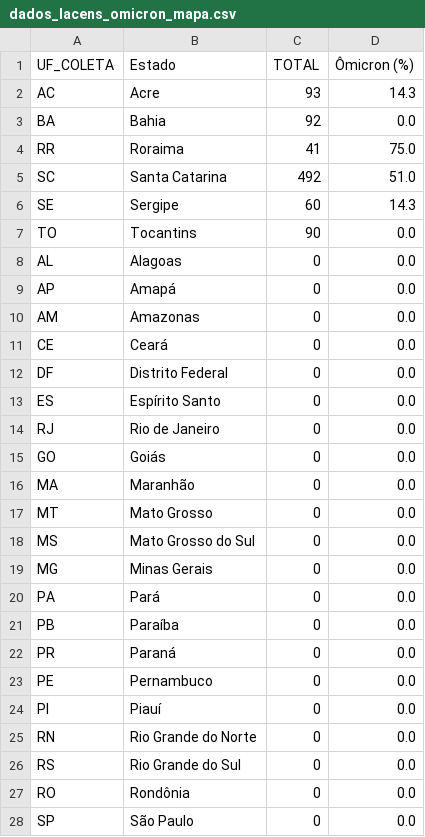
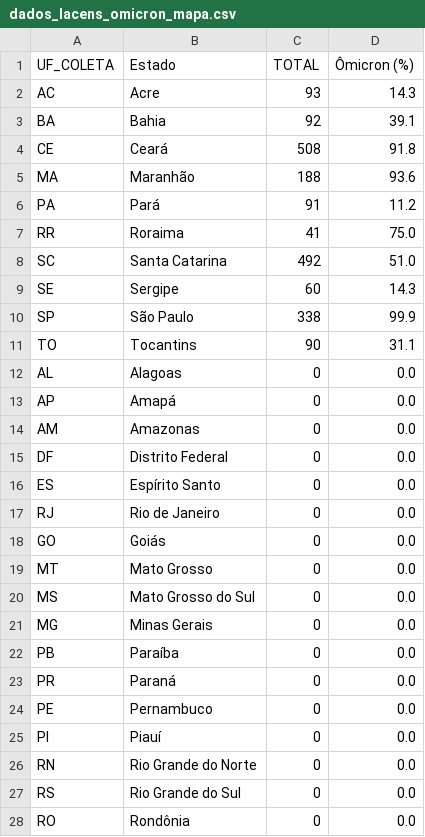
Before and after one commit to vanleiko/RedeGenomica, a CSV file: dados_lacens_omicron_mapa.csv, drawn as a sheet.

```diff
--- a/dados_lacens_omicron_mapa.csv
+++ b/dados_lacens_omicron_mapa.csv
@@ -2,3 +2,6 @@ UF_COLETA,Estado,TOTAL,Ômicron (%)
 AC,Acre,93,14.3
-BA,Bahia,92,0.0
+BA,Bahia,92,39.1
+CE,Ceará,508,91.8
+MA,Maranhão,188,93.6
+PA,Pará,91,11.2
 RR,Roraima,41,75.0
@@ -6,3 +9,4 @@ SC,Santa Catarina,492,51.0
 SE,Sergipe,60,14.3
-TO,Tocantins,90,0.0
+SP,São Paulo,338,99.9
+TO,Tocantins,90,31.1
 AL,Alagoas,0,0.0
@@ -10,3 +14,2 @@ AP,Amapá,0,0.0
 AM,Amazonas,0,0.0
-CE,Ceará,0,0.0
 DF,Distrito Federal,0,0.0
@@ -15,3 +18,2 @@ RJ,Rio de Janeiro,0,0.0
 GO,Goiás,0,0.0
-MA,Maranhão,0,0.0
 MT,Mato Grosso,0,0.0
@@ -19,3 +21,2 @@ MS,Mato Grosso do Sul,0,0.0
 MG,Minas Gerais,0,0.0
-PA,Pará,0,0.0
 PB,Paraíba,0,0.0
@@ -27,2 +28 @@ RS,Rio Grande do Sul,0,0.0
 RO,Rondônia,0,0.0
-SP,São Paulo,0,0.0
```
Also changed, not shown: dados_lacens_omicron.csv.
